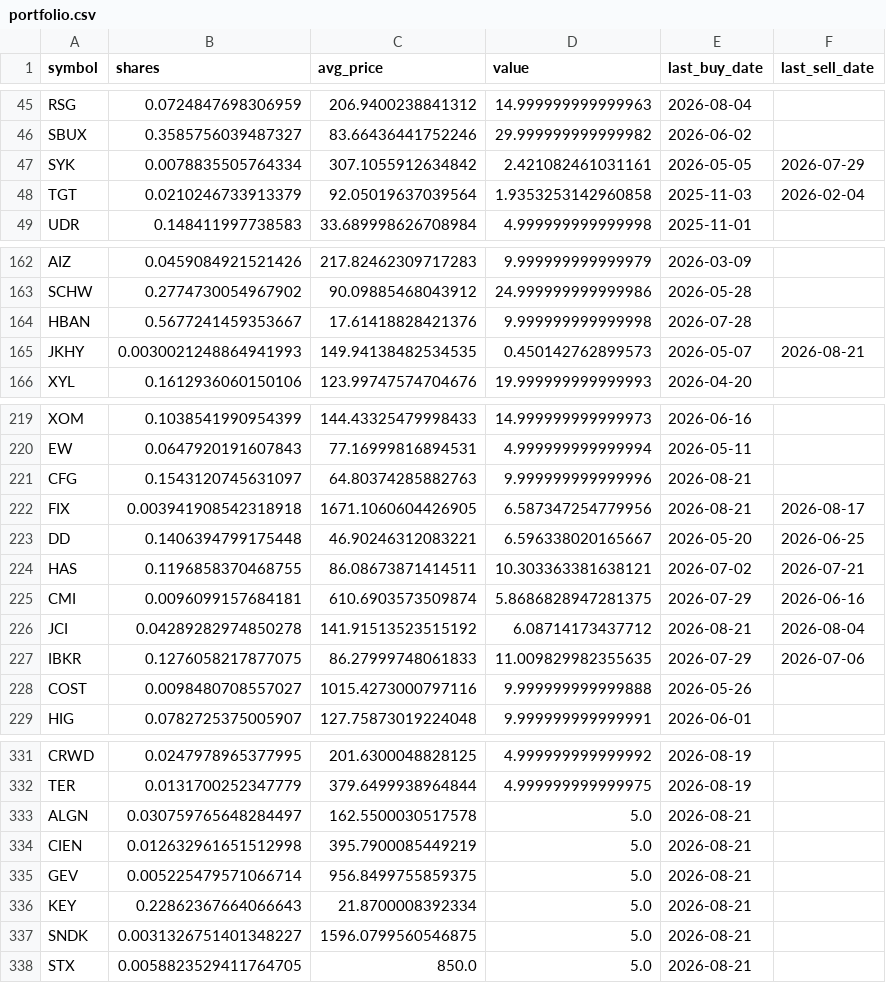
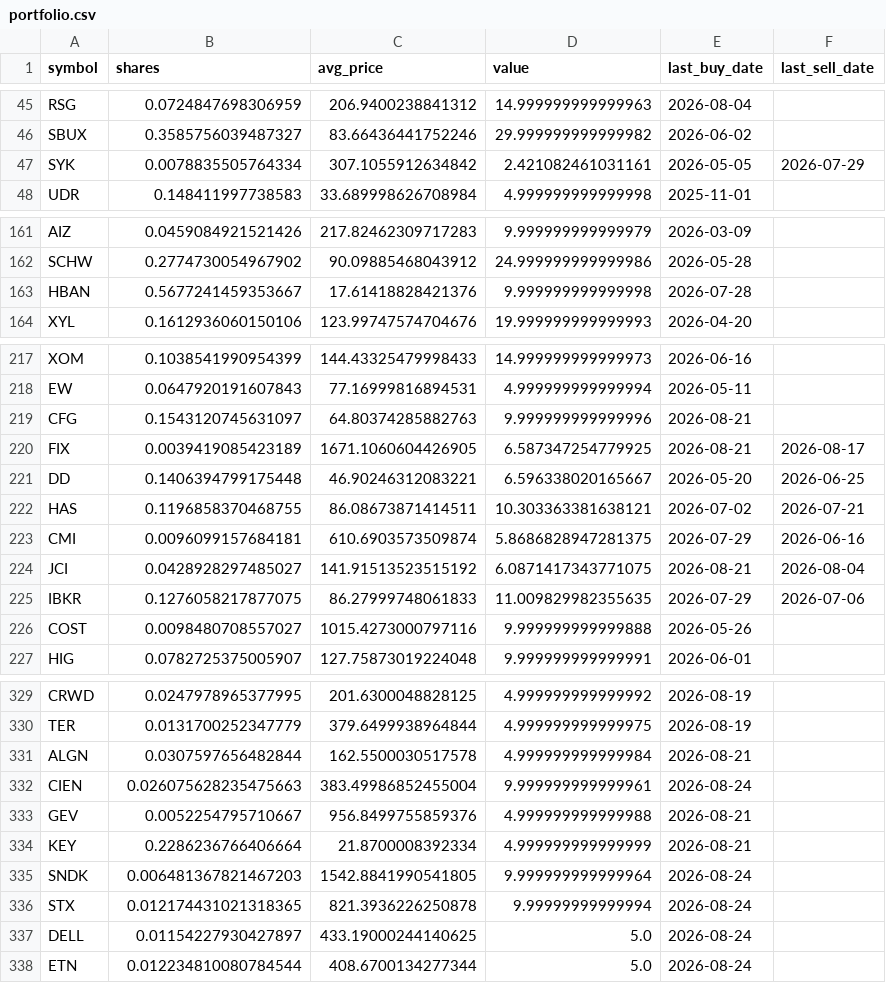
Before and after one commit to TechGroei/Test_Stock_Trading_Strategy, a CSV file: data/portfolio.csv, drawn as a sheet; only a part is shown, gaps mark what is left out; the diff covers the shown part only.

```diff
--- a/data/portfolio.csv
+++ b/data/portfolio.csv
@@ -47,3 +47,2 @@ SBUX,0.3585756039487327,83.66436441752246,29.999999999999982,2026-06-02,
 SYK,0.0078835505764334,307.1055912634842,2.421082461031161,2026-05-05,2026-07-29
-TGT,0.0210246733913379,92.05019637039564,1.9353253142960858,2025-11-03,2026-02-04
 UDR,0.148411997738583,33.689998626708984,4.999999999999998,2025-11-01,
@@ -164,3 +163,2 @@ SCHW,0.2774730054967902,90.09885468043912,24.999999999999986,2026-05-28,
 HBAN,0.5677241459353667,17.61418828421376,9.999999999999998,2026-07-28,
-JKHY,0.0030021248864941993,149.94138482534535,0.450142762899573,2026-05-07,2026-08-21
 XYL,0.1612936060150106,123.99747574704676,19.999999999999993,2026-04-20,
@@ -221,3 +219,3 @@ EW,0.0647920191607843,77.16999816894531,4.999999999999994,2026-05-11,
 CFG,0.1543120745631097,64.80374285882763,9.999999999999996,2026-08-21,
-FIX,0.003941908542318918,1671.1060604426905,6.587347254779956,2026-08-21,2026-08-17
+FIX,0.0039419085423189,1671.1060604426905,6.587347254779925,2026-08-21,2026-08-17
 DD,0.1406394799175448,46.90246312083221,6.596338020165667,2026-05-20,2026-06-25
@@ -225,3 +223,3 @@ HAS,0.1196858370468755,86.08673871414511,10.303363381638121,2026-07-02,2026-07-2
 CMI,0.0096099157684181,610.6903573509874,5.8686828947281375,2026-07-29,2026-06-16
-JCI,0.04289282974850278,141.91513523515192,6.08714173437712,2026-08-21,2026-08-04
+JCI,0.0428928297485027,141.91513523515192,6.0871417343771075,2026-08-21,2026-08-04
 IBKR,0.1276058217877075,86.27999748061833,11.009829982355635,2026-07-29,2026-07-06
@@ -332,7 +330,9 @@ CRWD,0.0247978965377995,201.6300048828125,4.999999999999992,2026-08-19,
 TER,0.0131700252347779,379.6499938964844,4.999999999999975,2026-08-19,
-ALGN,0.030759765648284497,162.5500030517578,5.0,2026-08-21,
-CIEN,0.012632961651512998,395.7900085449219,5.0,2026-08-21,
-GEV,0.005225479571066714,956.8499755859375,5.0,2026-08-21,
-KEY,0.22862367664066643,21.8700008392334,5.0,2026-08-21,
-SNDK,0.0031326751401348227,1596.0799560546875,5.0,2026-08-21,
-STX,0.0058823529411764705,850.0,5.0,2026-08-21,
+ALGN,0.0307597656482844,162.5500030517578,4.999999999999984,2026-08-21,
+CIEN,0.026075628235475663,383.49986852455004,9.999999999999961,2026-08-24,
+GEV,0.0052254795710667,956.8499755859376,4.999999999999988,2026-08-21,
+KEY,0.2286236766406664,21.8700008392334,4.999999999999999,2026-08-21,
+SNDK,0.006481367821467203,1542.8841990541805,9.999999999999964,2026-08-24,
+STX,0.012174431021318365,821.3936226250878,9.99999999999994,2026-08-24,
+DELL,0.01154227930427897,433.19000244140625,5.0,2026-08-24,
+ETN,0.012234810080784544,408.6700134277344,5.0,2026-08-24,
```
Also changed, not shown: 23 edited cells elsewhere in this file, data/trades_history.csv, 1 other file.
